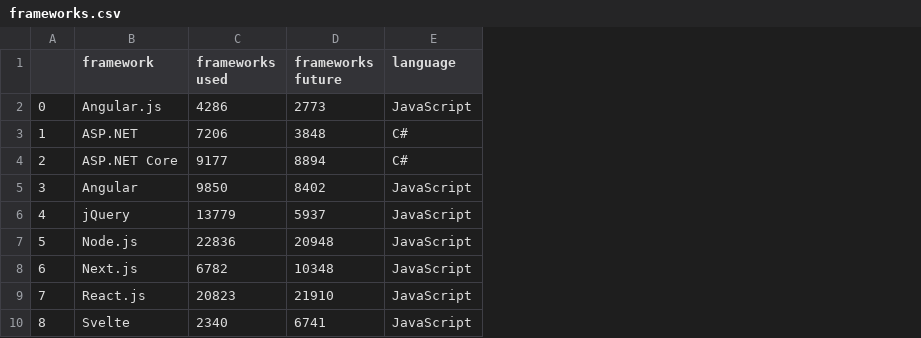
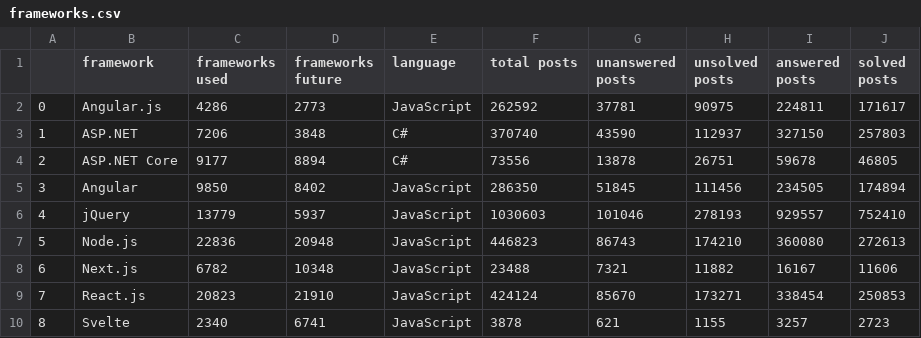
Before and after one commit to daveg1/data-vis-coursework, a CSV file: data/frameworks.csv, drawn as a sheet; only a part is shown; the diff names each change by its address in the sheet, - before the commit and + after, or states it on an @@ line.

Commit message:
update dashboard data

```diff
--- a/data/frameworks.csv
+++ b/data/frameworks.csv
+column F (total posts), rows 2-10: 262592 | 370740 | 73556 | 286350 | 1030603 | 446823 | 23488 | 424124 | 3878
+column G (unanswered posts), rows 2-10: 37781 | 43590 | 13878 | 51845 | 101046 | 86743 | 7321 | 85670 | 621
+column H (unsolved posts), rows 2-10: 90975 | 112937 | 26751 | 111456 | 278193 | 174210 | 11882 | 173271 | 1155
+column I (answered posts), rows 2-10: 224811 | 327150 | 59678 | 234505 | 929557 | 360080 | 16167 | 338454 | 3257
+column J (solved posts), rows 2-10: 171617 | 257803 | 46805 | 174894 | 752410 | 272613 | 11606 | 250853 | 2723
```
Also changed, not shown: 1 other file.
